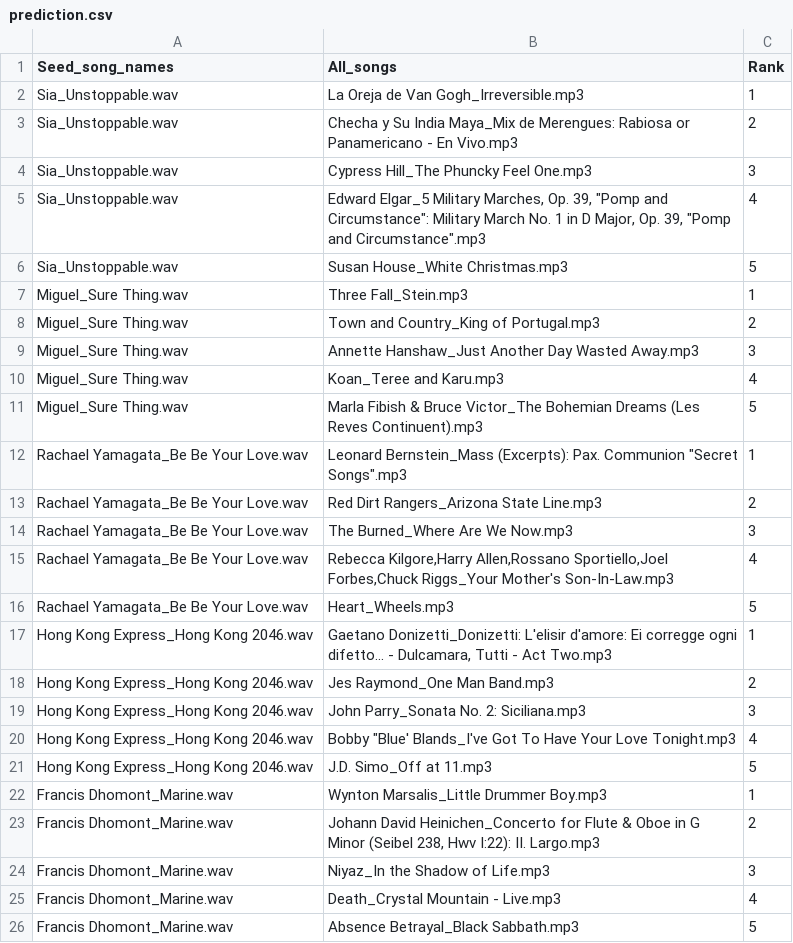
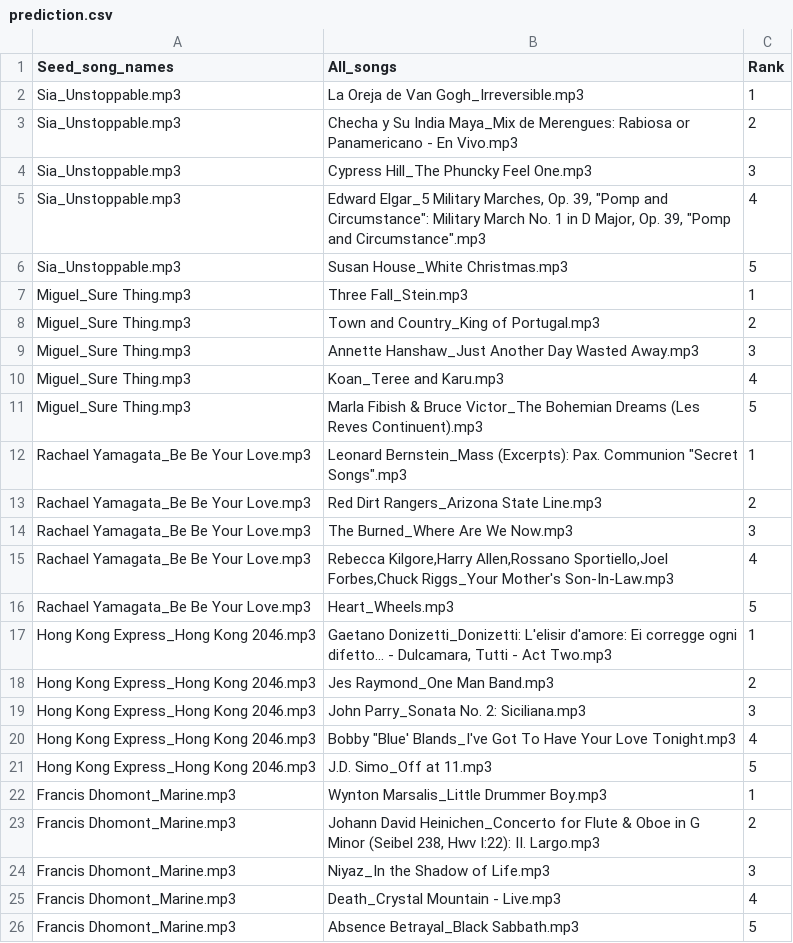
Before and after one commit to nabinkim0318/Customized_Playlist_Generator, a CSV file: eval/predictions/random/baseline_mfccs/prediction.csv, drawn as a sheet.

```diff
--- a/eval/predictions/random/baseline_mfccs/prediction.csv
+++ b/eval/predictions/random/baseline_mfccs/prediction.csv
@@ -1,26 +1,26 @@
 Seed_song_names,All_songs,Rank
-Sia_Unstoppable.wav,La Oreja de Van Gogh_Irreversible.mp3,1
-Sia_Unstoppable.wav,Checha y Su India Maya_Mix de Merengues: Rabiosa or Panamericano - En Vivo.mp3,2
-Sia_Unstoppable.wav,Cypress Hill_The Phuncky Feel One.mp3,3
-Sia_Unstoppable.wav,"Edward Elgar_5 Military Marches, Op. 39, ""Pomp and Circumstance"": Military March No. 1 in D Major, Op. 39, ""Pomp and Circumstance"".mp3",4
-Sia_Unstoppable.wav,Susan House_White Christmas.mp3,5
-Miguel_Sure Thing.wav,Three Fall_Stein.mp3,1
-Miguel_Sure Thing.wav,Town and Country_King of Portugal.mp3,2
-Miguel_Sure Thing.wav,Annette Hanshaw_Just Another Day Wasted Away.mp3,3
-Miguel_Sure Thing.wav,Koan_Teree and Karu.mp3,4
-Miguel_Sure Thing.wav,Marla Fibish & Bruce Victor_The Bohemian Dreams (Les Reves Continuent).mp3,5
-Rachael Yamagata_Be Be Your Love.wav,"Leonard Bernstein_Mass (Excerpts): Pax. Communion ""Secret Songs"".mp3",1
-Rachael Yamagata_Be Be Your Love.wav,Red Dirt Rangers_Arizona State Line.mp3,2
-Rachael Yamagata_Be Be Your Love.wav,The Burned_Where Are We Now.mp3,3
-Rachael Yamagata_Be Be Your Love.wav,"Rebecca Kilgore,Harry Allen,Rossano Sportiello,Joel Forbes,Chuck Riggs_Your Mother's Son-In-Law.mp3",4
-Rachael Yamagata_Be Be Your Love.wav,Heart_Wheels.mp3,5
-Hong Kong Express_Hong Kong 2046.wav,"Gaetano Donizetti_Donizetti: L'elisir d'amore: Ei corregge ogni difetto... - Dulcamara, Tutti - Act Two.mp3",1
-Hong Kong Express_Hong Kong 2046.wav,Jes Raymond_One Man Band.mp3,2
-Hong Kong Express_Hong Kong 2046.wav,John Parry_Sonata No. 2: Siciliana.mp3,3
-Hong Kong Express_Hong Kong 2046.wav,"Bobby ""Blue' Blands_I've Got To Have Your Love Tonight.mp3",4
-Hong Kong Express_Hong Kong 2046.wav,J.D. Simo_Off at 11.mp3,5
-Francis Dhomont_Marine.wav,Wynton Marsalis_Little Drummer Boy.mp3,1
-Francis Dhomont_Marine.wav,"Johann David Heinichen_Concerto for Flute & Oboe in G Minor (Seibel 238, Hwv I:22): II. Largo.mp3",2
-Francis Dhomont_Marine.wav,Niyaz_In the Shadow of Life.mp3,3
-Francis Dhomont_Marine.wav,Death_Crystal Mountain - Live.mp3,4
-Francis Dhomont_Marine.wav,Absence Betrayal_Black Sabbath.mp3,5
+Sia_Unstoppable.mp3,La Oreja de Van Gogh_Irreversible.mp3,1
+Sia_Unstoppable.mp3,Checha y Su India Maya_Mix de Merengues: Rabiosa or Panamericano - En Vivo.mp3,2
+Sia_Unstoppable.mp3,Cypress Hill_The Phuncky Feel One.mp3,3
+Sia_Unstoppable.mp3,"Edward Elgar_5 Military Marches, Op. 39, ""Pomp and Circumstance"": Military March No. 1 in D Major, Op. 39, ""Pomp and Circumstance"".mp3",4
+Sia_Unstoppable.mp3,Susan House_White Christmas.mp3,5
+Miguel_Sure Thing.mp3,Three Fall_Stein.mp3,1
+Miguel_Sure Thing.mp3,Town and Country_King of Portugal.mp3,2
+Miguel_Sure Thing.mp3,Annette Hanshaw_Just Another Day Wasted Away.mp3,3
+Miguel_Sure Thing.mp3,Koan_Teree and Karu.mp3,4
+Miguel_Sure Thing.mp3,Marla Fibish & Bruce Victor_The Bohemian Dreams (Les Reves Continuent).mp3,5
+Rachael Yamagata_Be Be Your Love.mp3,"Leonard Bernstein_Mass (Excerpts): Pax. Communion ""Secret Songs"".mp3",1
+Rachael Yamagata_Be Be Your Love.mp3,Red Dirt Rangers_Arizona State Line.mp3,2
+Rachael Yamagata_Be Be Your Love.mp3,The Burned_Where Are We Now.mp3,3
+Rachael Yamagata_Be Be Your Love.mp3,"Rebecca Kilgore,Harry Allen,Rossano Sportiello,Joel Forbes,Chuck Riggs_Your Mother's Son-In-Law.mp3",4
+Rachael Yamagata_Be Be Your Love.mp3,Heart_Wheels.mp3,5
+Hong Kong Express_Hong Kong 2046.mp3,"Gaetano Donizetti_Donizetti: L'elisir d'amore: Ei corregge ogni difetto... - Dulcamara, Tutti - Act Two.mp3",1
+Hong Kong Express_Hong Kong 2046.mp3,Jes Raymond_One Man Band.mp3,2
+Hong Kong Express_Hong Kong 2046.mp3,John Parry_Sonata No. 2: Siciliana.mp3,3
+Hong Kong Express_Hong Kong 2046.mp3,"Bobby ""Blue' Blands_I've Got To Have Your Love Tonight.mp3",4
+Hong Kong Express_Hong Kong 2046.mp3,J.D. Simo_Off at 11.mp3,5
+Francis Dhomont_Marine.mp3,Wynton Marsalis_Little Drummer Boy.mp3,1
+Francis Dhomont_Marine.mp3,"Johann David Heinichen_Concerto for Flute & Oboe in G Minor (Seibel 238, Hwv I:22): II. Largo.mp3",2
+Francis Dhomont_Marine.mp3,Niyaz_In the Shadow of Life.mp3,3
+Francis Dhomont_Marine.mp3,Death_Crystal Mountain - Live.mp3,4
+Francis Dhomont_Marine.mp3,Absence Betrayal_Black Sabbath.mp3,5
```
Also changed, not shown: eval/predictions/random/baseline_all/prediction.csv, eval/predictions/random/combined_all/prediction.csv, 19 other files.
